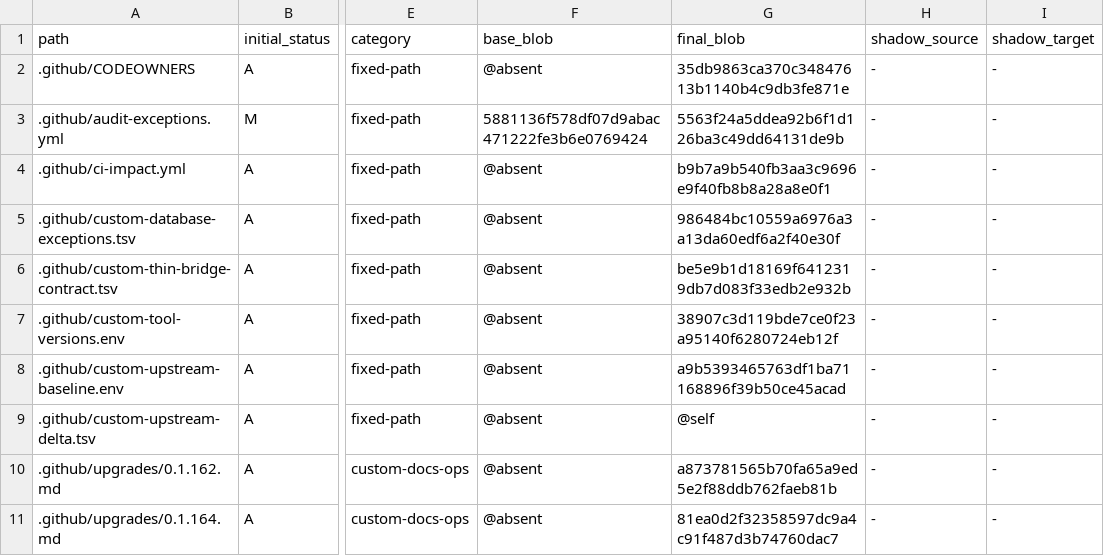
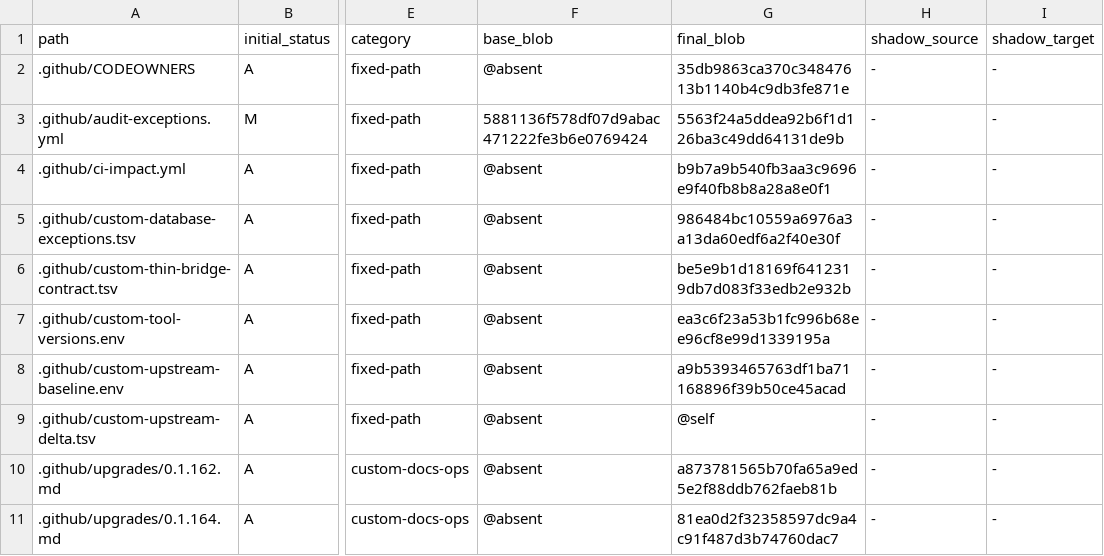
Before and after one commit to o87110/sub2api-custom-public, a TSV file: .github/custom-upstream-delta.tsv, drawn as a sheet; only a part is shown, gaps mark what is left out; the diff names each change by its address in the sheet, - before the commit and + after, or states it on an @@ line.

Commit message:
fix(controlplane): refresh tool manifest ledger blob

```diff
--- a/.github/custom-upstream-delta.tsv
+++ b/.github/custom-upstream-delta.tsv
-G7 (final_blob): 38907c3d119bde7ce0f23a95140f6280724eb12f
+G7 (final_blob): ea3c6f23a53b1fc996b68ee96cf8e99d1339195a
```
